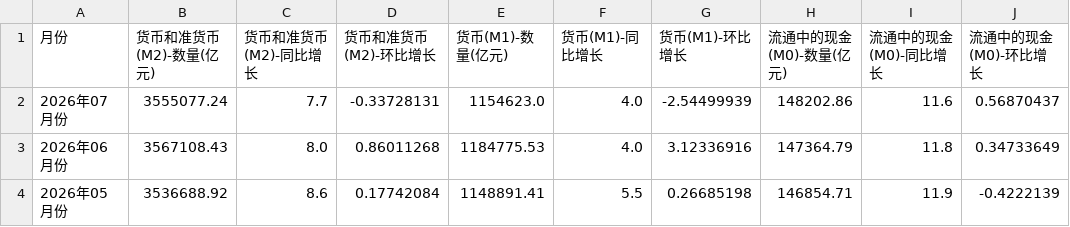
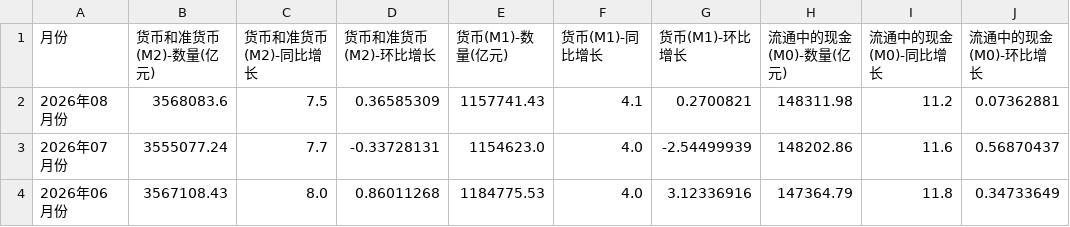
Before and after one commit to dghtr54/cry, a CSV file: data/raw_m2.csv, drawn as a sheet; only a part is shown; the shorter side is filled out with more unchanged rows.

```diff
--- a/data/raw_m2.csv
+++ b/data/raw_m2.csv
@@ -1,2 +1,3 @@
 月份,货币和准货币(M2)-数量(亿元),货币和准货币(M2)-同比增长,货币和准货币(M2)-环比增长,货币(M1)-数量(亿元),货币(M1)-同比增长,货币(M1)-环比增长,流通中的现金(M0)-数量(亿元),流通中的现金(M0)-同比增长,流通中的现金(M0)-环比增长
+2026年08月份,3568083.6,7.5,0.36585309,1157741.43,4.1,0.2700821,148311.98,11.2,0.07362881
 2026年07月份,3555077.24,7.7,-0.33728131,1154623.0,4.0,-2.54499939,148202.86,11.6,0.56870437
```
Also changed, not shown: data/raw_fx.csv, 1 other file.
